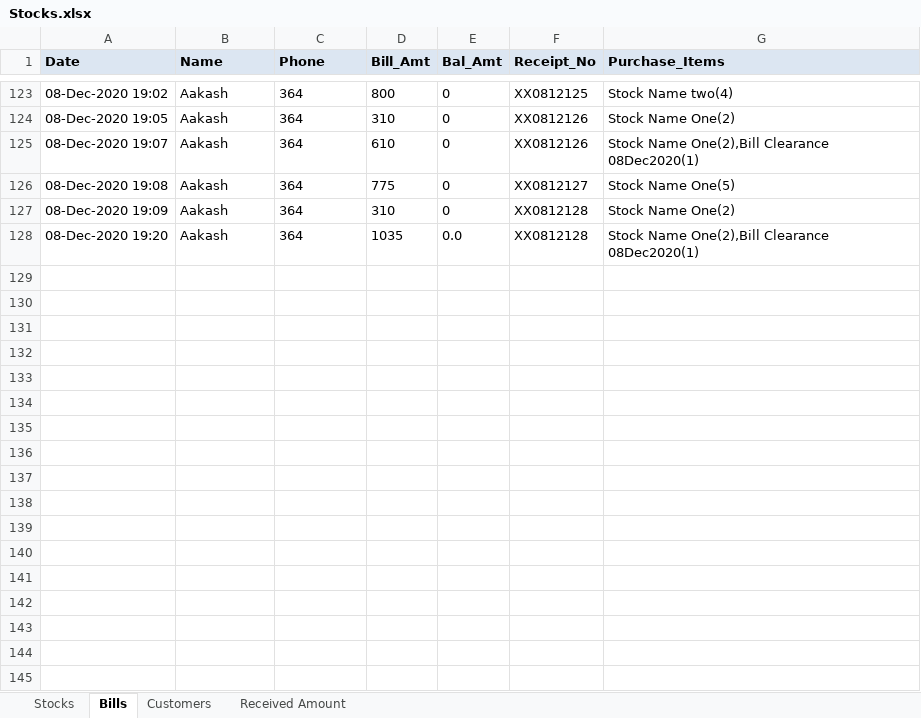
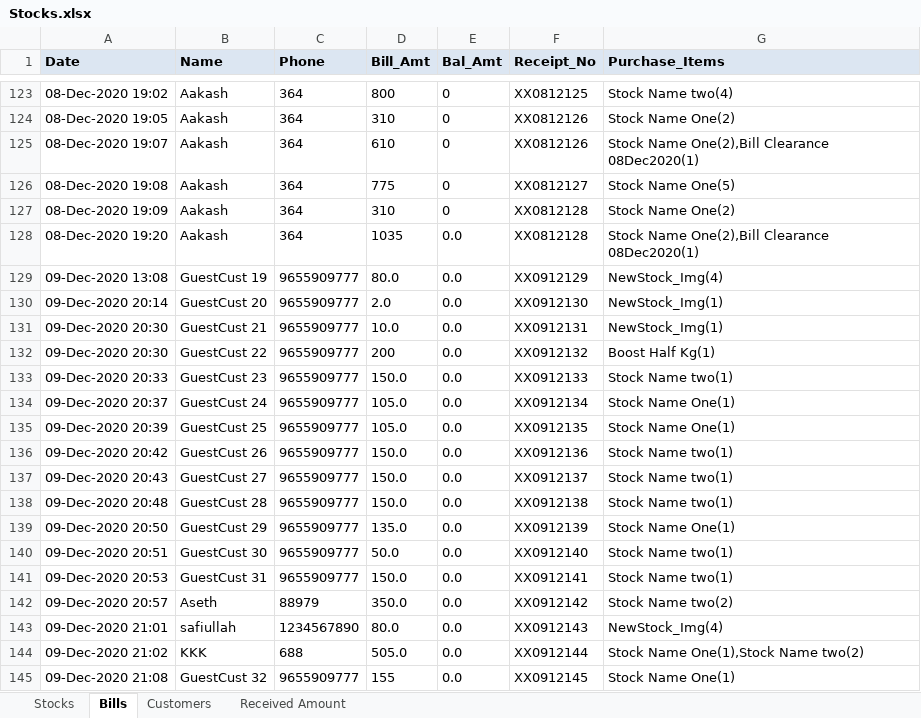
Before and after one commit to javamohd/CogStocks, an Excel workbook: Stocks.xlsx, sheet Bills, drawn as a sheet; only a part is shown, gaps mark what is left out; values as stored, in another font and other column widths than the file's, no borders; the diff names each change by its address in the sheet, - before the commit and + after, or states it on an @@ line.

```diff
--- a/Stocks.xlsx (sheet Bills)
+++ b/Stocks.xlsx (sheet Bills)
+row 129: 09-Dec-2020 13:08 | GuestCust 19 | 9655909777 | 80.0 | 0.0 | XX0912129 | NewStock_Img(4)
+row 130: 09-Dec-2020 20:14 | GuestCust 20 | 9655909777 | 2.0 | 0.0 | XX0912130 | NewStock_Img(1)
+row 131: 09-Dec-2020 20:30 | GuestCust 21 | 9655909777 | 10.0 | 0.0 | XX0912131 | NewStock_Img(1)
+row 132: 09-Dec-2020 20:30 | GuestCust 22 | 9655909777 | 200 | 0.0 | XX0912132 | Boost Half Kg(1)
+row 133: 09-Dec-2020 20:33 | GuestCust 23 | 9655909777 | 150.0 | 0.0 | XX0912133 | Stock Name two(1)
+row 134: 09-Dec-2020 20:37 | GuestCust 24 | 9655909777 | 105.0 | 0.0 | XX0912134 | Stock Name One(1)
+row 135: 09-Dec-2020 20:39 | GuestCust 25 | 9655909777 | 105.0 | 0.0 | XX0912135 | Stock Name One(1)
+row 136: 09-Dec-2020 20:42 | GuestCust 26 | 9655909777 | 150.0 | 0.0 | XX0912136 | Stock Name two(1)
+row 137: 09-Dec-2020 20:43 | GuestCust 27 | 9655909777 | 150.0 | 0.0 | XX0912137 | Stock Name two(1)
+row 138: 09-Dec-2020 20:48 | GuestCust 28 | 9655909777 | 150.0 | 0.0 | XX0912138 | Stock Name two(1)
+row 139: 09-Dec-2020 20:50 | GuestCust 29 | 9655909777 | 135.0 | 0.0 | XX0912139 | Stock Name One(1)
+row 140: 09-Dec-2020 20:51 | GuestCust 30 | 9655909777 | 50.0 | 0.0 | XX0912140 | Stock Name two(1)
+row 141: 09-Dec-2020 20:53 | GuestCust 31 | 9655909777 | 150.0 | 0.0 | XX0912141 | Stock Name two(1)
+row 142: 09-Dec-2020 20:57 | Aseth | 88979 | 350.0 | 0.0 | XX0912142 | Stock Name two(2)
+row 143: 09-Dec-2020 21:01 | safiullah | 1234567890 | 80.0 | 0.0 | XX0912143 | NewStock_Img(4)
+row 144: 09-Dec-2020 21:02 | KKK | 688 | 505.0 | 0.0 | XX0912144 | Stock Name One(1),Stock Name two(2)
+row 145: 09-Dec-2020 21:08 | GuestCust 32 | 9655909777 | 155 | 0.0 | XX0912145 | Stock Name One(1)
```
Also changed, not shown: sheet Stocks, 5 other files.
